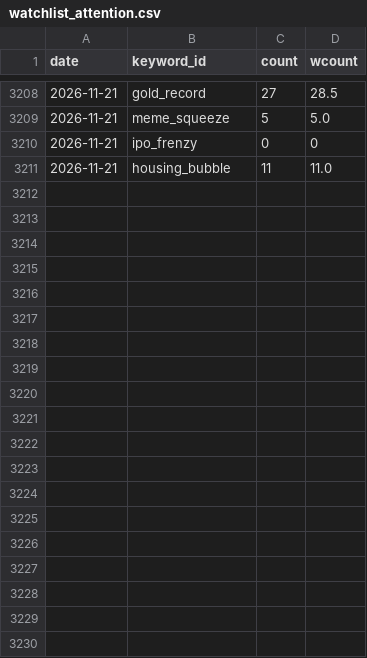
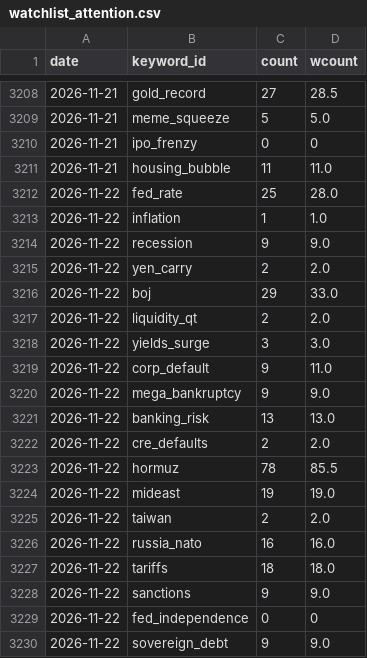
Before and after one commit to hshs9413-gif/narrative-tracker, a CSV file: docs/data/watchlist_attention.csv, drawn as a sheet; only a part is shown, gaps mark what is left out; the diff covers the shown part only.

```diff
--- a/docs/data/watchlist_attention.csv
+++ b/docs/data/watchlist_attention.csv
@@ -3211 +3211,20 @@ date,keyword_id,count,wcount
 2026-11-21,housing_bubble,11,11.0
+2026-11-22,fed_rate,25,28.0
+2026-11-22,inflation,1,1.0
+2026-11-22,recession,9,9.0
+2026-11-22,yen_carry,2,2.0
+2026-11-22,boj,29,33.0
+2026-11-22,liquidity_qt,2,2.0
+2026-11-22,yields_surge,3,3.0
+2026-11-22,corp_default,9,11.0
+2026-11-22,mega_bankruptcy,9,9.0
+2026-11-22,banking_risk,13,13.0
+2026-11-22,cre_defaults,2,2.0
+2026-11-22,hormuz,78,85.5
+2026-11-22,mideast,19,19.0
+2026-11-22,taiwan,2,2.0
+2026-11-22,russia_nato,16,16.0
+2026-11-22,tariffs,18,18.0
+2026-11-22,sanctions,9,9.0
+2026-11-22,fed_independence,0,0
+2026-11-22,sovereign_debt,9,9.0
```
Also changed, not shown: 11 added rows elsewhere in this file, docs/data/attention.csv, docs/data/korea_snapshot.csv, 9 other files.
